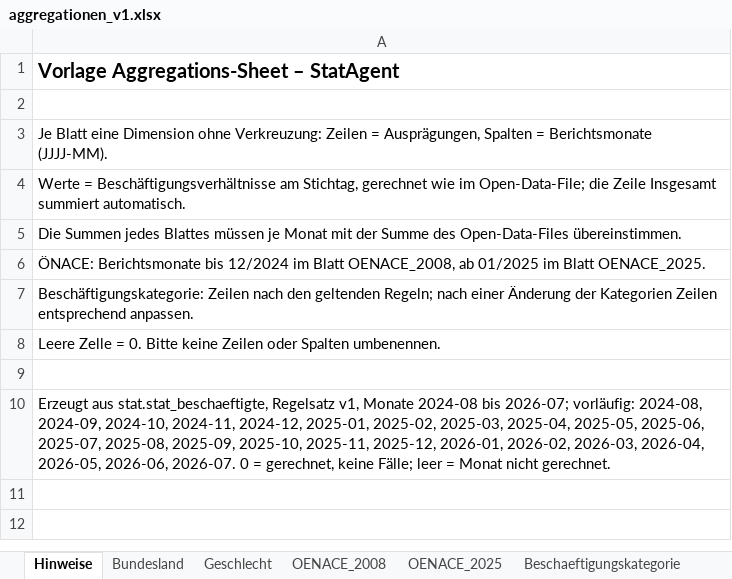
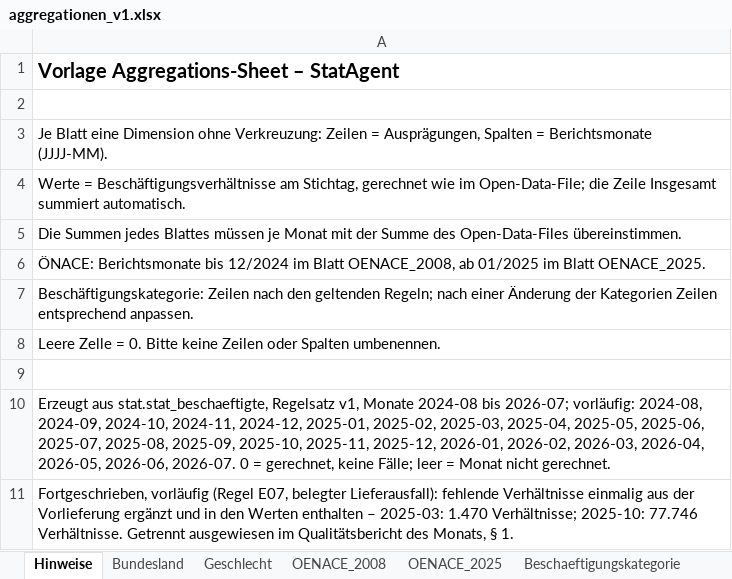
Before and after one commit to Kanevry/statagent-ki-challenge-2026, an Excel workbook: abgabe/aggregationen_v1.xlsx, sheet Hinweise, drawn as a sheet; values as stored, in another font and other column widths than the file's, no borders; the diff names each change by its address in the sheet, - before the commit and + after, or states it on an @@ line.

```diff
--- a/abgabe/aggregationen_v1.xlsx (sheet Hinweise)
+++ b/abgabe/aggregationen_v1.xlsx (sheet Hinweise)
+row 11: Fortgeschrieben, vorläufig (Regel E07, belegter Lieferausfall): fehlende Verhältnisse einmalig aus der Vorlieferung ergänzt und in den Werten enthalten – 2025-03: 1.470 Verhältnisse; 2025-10: 77.746 Verhältnisse. Getrennt ausgewiesen im Qualitätsbericht des Monats, § 1.
```
Also changed, not shown: 34 other files.
